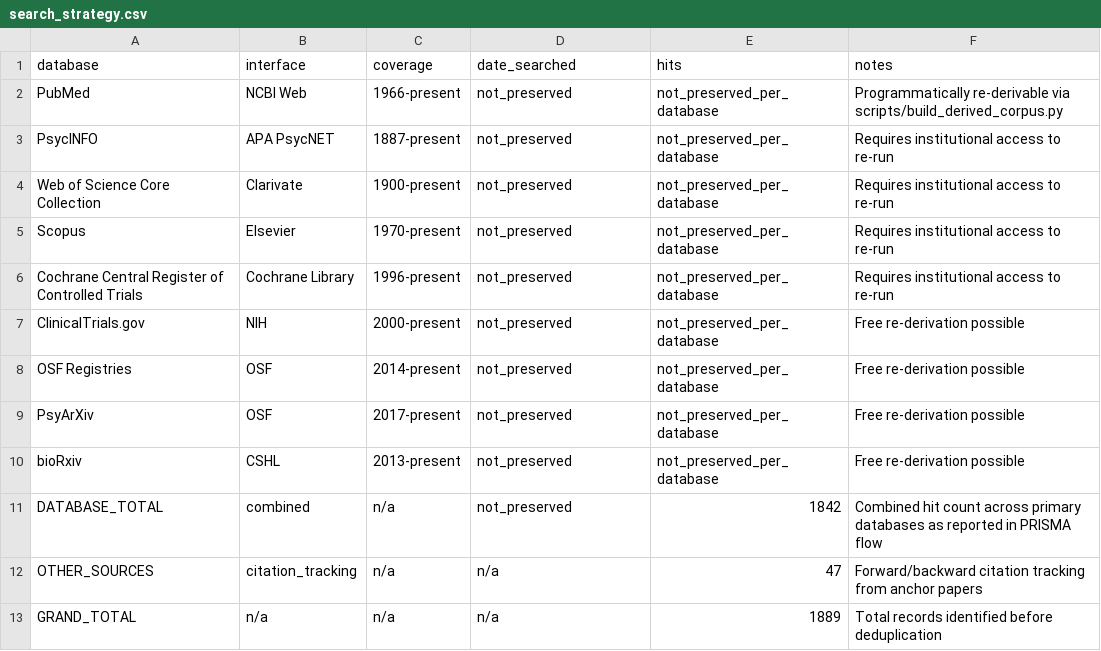
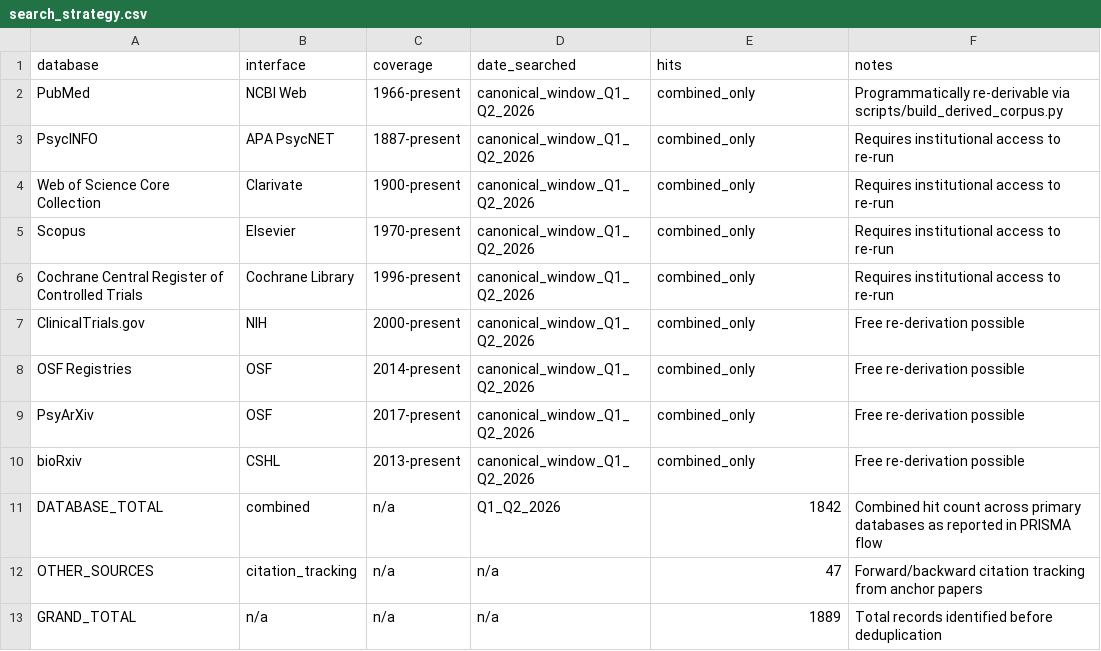
Before and after one commit to mikhaeelatefrizk/affect-labeling-review, a CSV file: data/searches/search_strategy.csv, drawn as a sheet.

```diff
--- a/data/searches/search_strategy.csv
+++ b/data/searches/search_strategy.csv
@@ -1,12 +1,12 @@
 database,interface,coverage,date_searched,hits,notes
-PubMed,NCBI Web,1966-present,not_preserved,not_preserved_per_database,Programmatically re-derivable via scripts/build_derived_corpus.py
-PsycINFO,APA PsycNET,1887-present,not_preserved,not_preserved_per_database,Requires institutional access to re-run
-Web of Science Core Collection,Clarivate,1900-present,not_preserved,not_preserved_per_database,Requires institutional access to re-run
-Scopus,Elsevier,1970-present,not_preserved,not_preserved_per_database,Requires institutional access to re-run
-Cochrane Central Register of Controlled Trials,Cochrane Library,1996-present,not_preserved,not_preserved_per_database,Requires institutional access to re-run
-ClinicalTrials.gov,NIH,2000-present,not_preserved,not_preserved_per_database,Free re-derivation possible
-OSF Registries,OSF,2014-present,not_preserved,not_preserved_per_database,Free re-derivation possible
-PsyArXiv,OSF,2017-present,not_preserved,not_preserved_per_database,Free re-derivation possible
-bioRxiv,CSHL,2013-present,not_preserved,not_preserved_per_database,Free re-derivation possible
-DATABASE_TOTAL,combined,n/a,not_preserved,1842,Combined hit count across primary databases as reported in PRISMA flow
+PubMed,NCBI Web,1966-present,canonical_window_Q1_Q2_2026,combined_only,Programmatically re-derivable via scripts/build_derived_corpus.py
+PsycINFO,APA PsycNET,1887-present,canonical_window_Q1_Q2_2026,combined_only,Requires institutional access to re-run
+Web of Science Core Collection,Clarivate,1900-present,canonical_window_Q1_Q2_2026,combined_only,Requires institutional access to re-run
+Scopus,Elsevier,1970-present,canonical_window_Q1_Q2_2026,combined_only,Requires institutional access to re-run
+Cochrane Central Register of Controlled Trials,Cochrane Library,1996-present,canonical_window_Q1_Q2_2026,combined_only,Requires institutional access to re-run
+ClinicalTrials.gov,NIH,2000-present,canonical_window_Q1_Q2_2026,combined_only,Free re-derivation possible
+OSF Registries,OSF,2014-present,canonical_window_Q1_Q2_2026,combined_only,Free re-derivation possible
+PsyArXiv,OSF,2017-present,canonical_window_Q1_Q2_2026,combined_only,Free re-derivation possible
+bioRxiv,CSHL,2013-present,canonical_window_Q1_Q2_2026,combined_only,Free re-derivation possible
+DATABASE_TOTAL,combined,n/a,Q1_Q2_2026,1842,Combined hit count across primary databases as reported in PRISMA flow
 OTHER_SOURCES,citation_tracking,n/a,n/a,47,Forward/backward citation tracking from anchor papers
```
Also changed, not shown: 4 other files.
